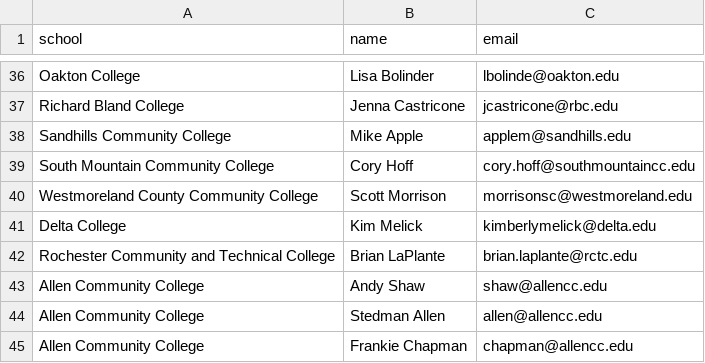
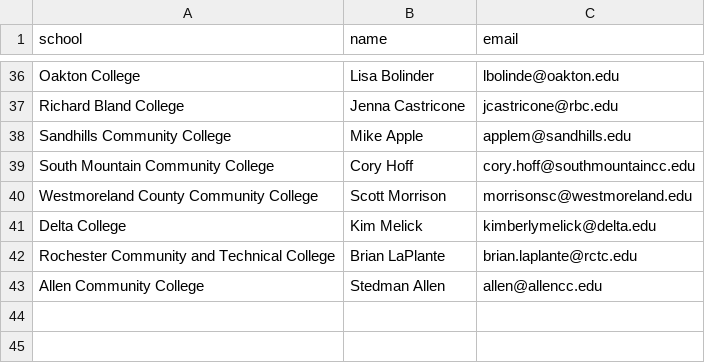
Before and after one commit to emilebragard/C11A-Git-on-Github, a CSV file: coach-finder/data/runs/njcaa-d2-womens-basketball/examples.csv, drawn as a sheet; only a part is shown, gaps mark what is left out.

```diff
--- a/coach-finder/data/runs/njcaa-d2-womens-basketball/examples.csv
+++ b/coach-finder/data/runs/njcaa-d2-womens-basketball/examples.csv
@@ -42,4 +42,2 @@ Delta College,Kim Melick,kimberlymelick@delta.edu
 Rochester Community and Technical College,Brian LaPlante,brian.laplante@rctc.edu
-Allen Community College,Andy Shaw,shaw@allencc.edu
 Allen Community College,Stedman Allen,allen@allencc.edu
-Allen Community College,Frankie Chapman,chapman@allencc.edu
```
Also changed, not shown: coach-finder/data/coaches.csv, coach-finder/data/coverage.csv, 11 other files.
